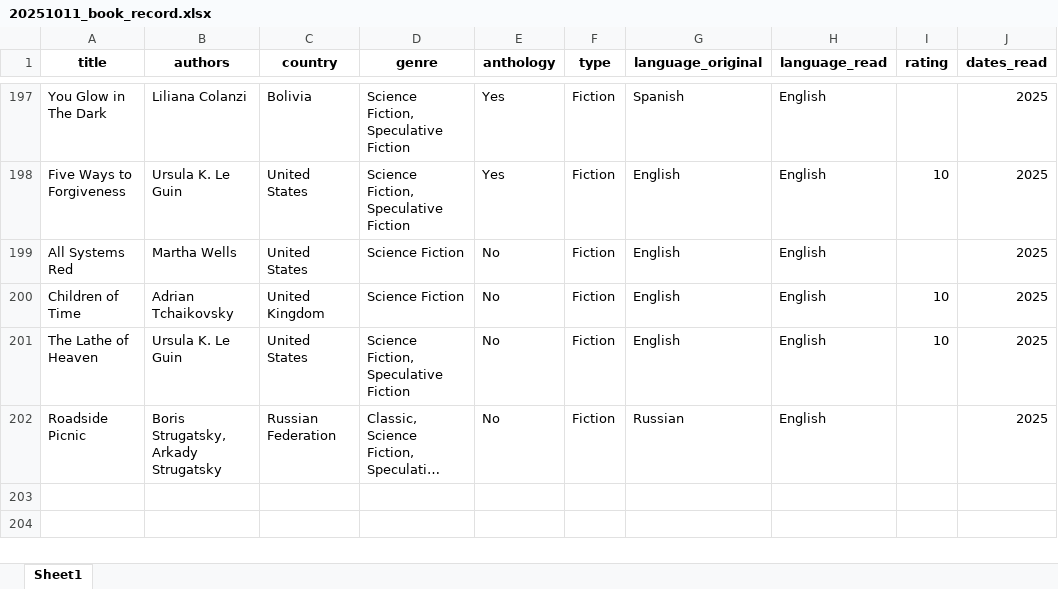
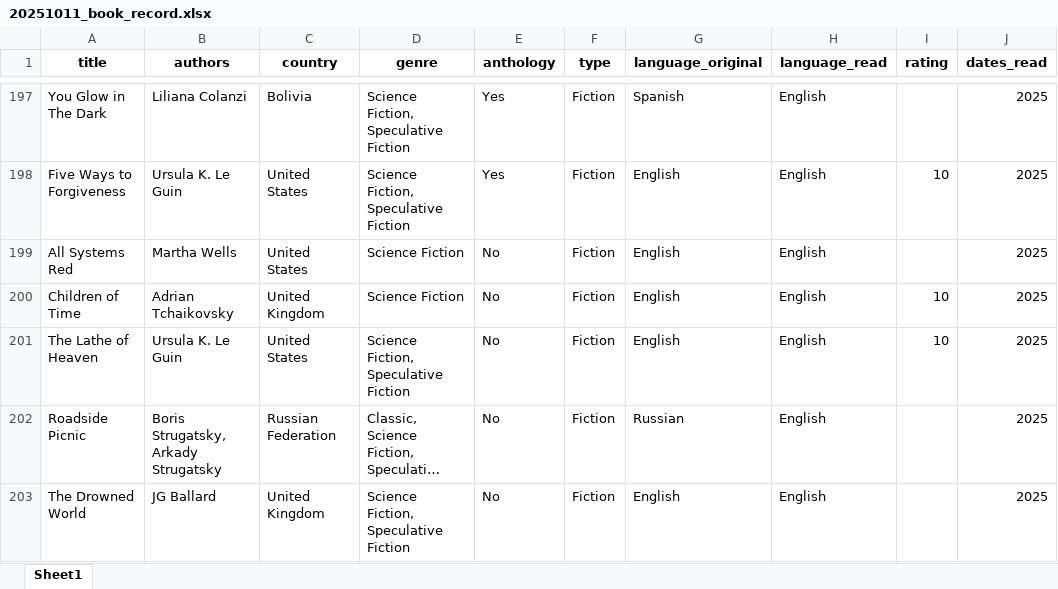
Before and after one commit to yutonghe96/yutonghe96.github.io, an Excel workbook: data/20251011_book_record.xlsx, sheet Sheet1, drawn as a sheet; only a part is shown, gaps mark what is left out; long unchanged cells end in …; values as stored, in another font and other column widths than the file's, no borders; the diff names each change by its address in the sheet, - before the commit and + after, or states it on an @@ line.

Commit message:
update book

```diff
--- a/data/20251011_book_record.xlsx (sheet Sheet1)
+++ b/data/20251011_book_record.xlsx (sheet Sheet1)
+row 203: The Drowned World | JG Ballard | United Kingdom | Science Fiction, Speculative Fiction | No | Fiction | English | English |  | 2025
```
Also changed, not shown: 4 other files.
